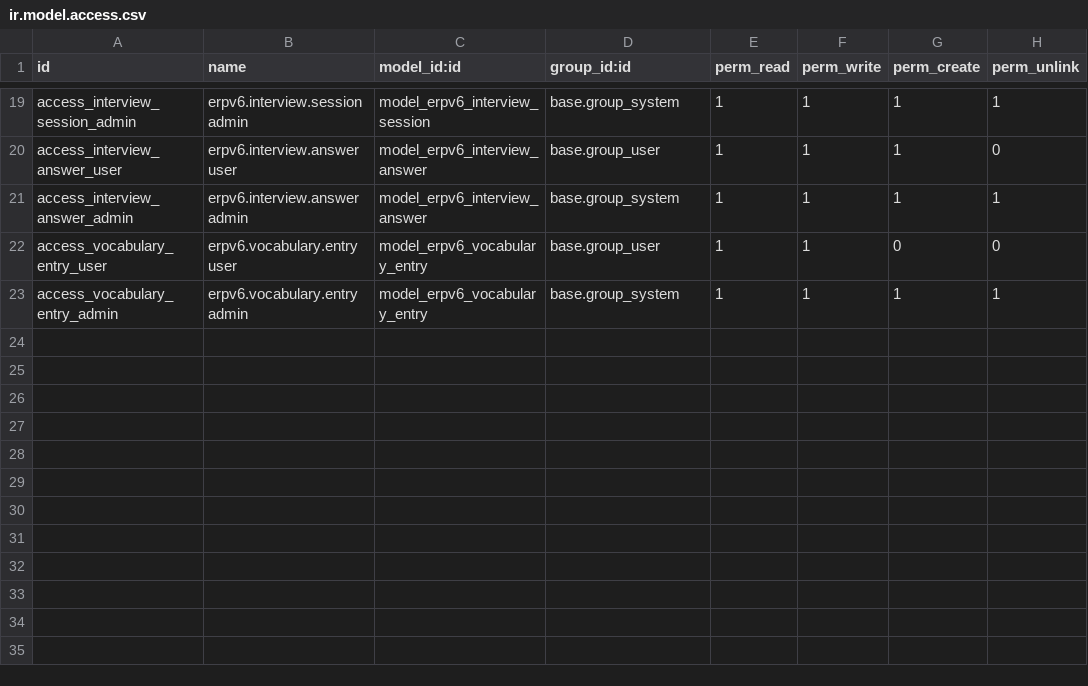
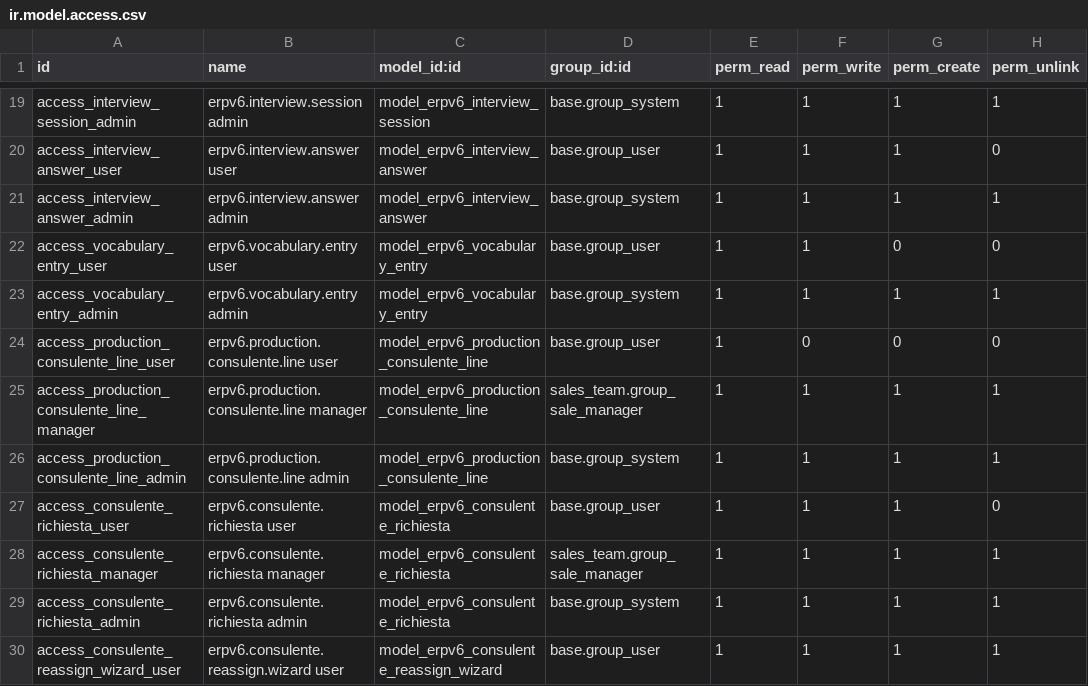
Before and after one commit to denisagrohub/v6-impresa-ai-new, a CSV file: odoo-modules/erpv6_production/security/ir.model.access.csv, drawn as a sheet; only a part is shown, gaps mark what is left out; the diff names each change by its address in the sheet, - before the commit and + after, or states it on an @@ line.

```diff
--- a/odoo-modules/erpv6_production/security/ir.model.access.csv
+++ b/odoo-modules/erpv6_production/security/ir.model.access.csv
+row 24: access_production_consulente_line_user | erpv6.production.consulente.line user | model_erpv6_production_consulente_line | base.group_user | 1 | 0 | 0 | 0
+row 25: access_production_consulente_line_manager | erpv6.production.consulente.line manager | model_erpv6_production_consulente_line | sales_team.group_sale_manager | 1 | 1 | 1 | 1
+row 26: access_production_consulente_line_admin | erpv6.production.consulente.line admin | model_erpv6_production_consulente_line | base.group_system | 1 | 1 | 1 | 1
+row 27: access_consulente_richiesta_user | erpv6.consulente.richiesta user | model_erpv6_consulente_richiesta | base.group_user | 1 | 1 | 1 | 0
+row 28: access_consulente_richiesta_manager | erpv6.consulente.richiesta manager | model_erpv6_consulente_richiesta | sales_team.group_sale_manager | 1 | 1 | 1 | 1
+row 29: access_consulente_richiesta_admin | erpv6.consulente.richiesta admin | model_erpv6_consulente_richiesta | base.group_system | 1 | 1 | 1 | 1
+row 30: access_consulente_reassign_wizard_user | erpv6.consulente.reassign.wizard user | model_erpv6_consulente_reassign_wizard | base.group_user | 1 | 1 | 1 | 1
```
Also changed, not shown: 7 other files.
